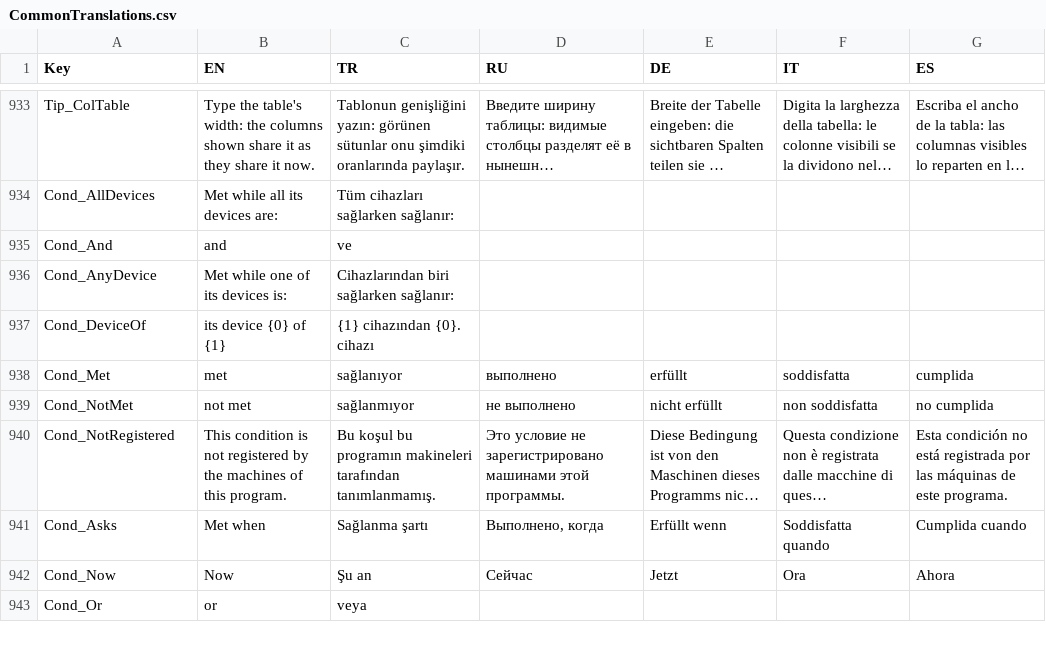
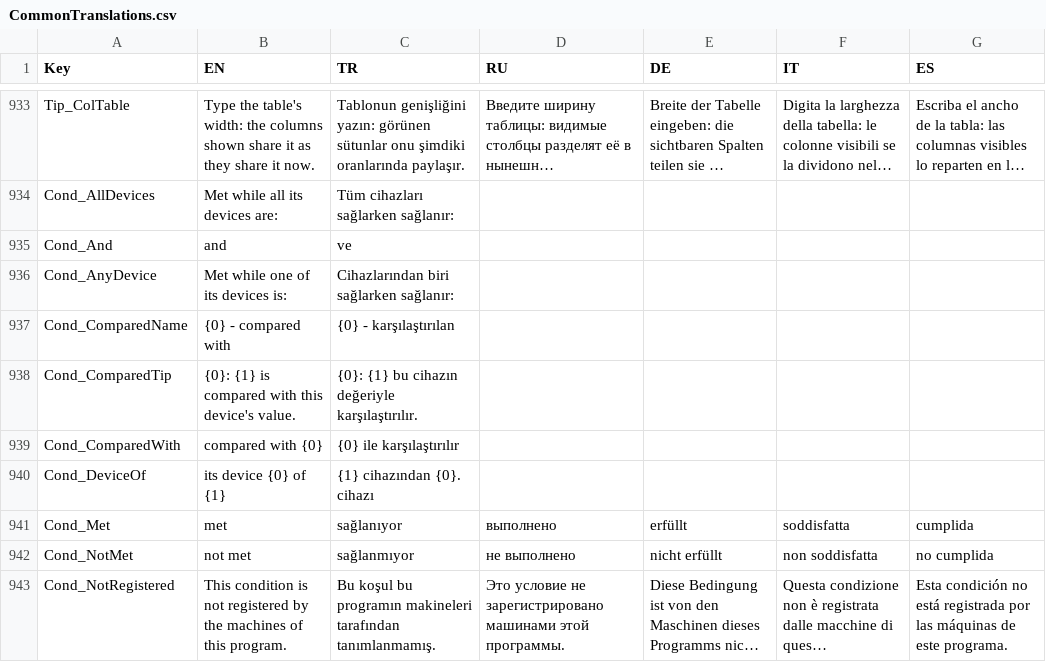
Before and after one commit to Sereftasan/HMI, a CSV file: KabanHMI/CommonTranslations.csv, drawn as a sheet; only a part is shown, gaps mark what is left out; the shorter side is filled out with more unchanged rows; long unchanged cells end in ….

```diff
--- a/KabanHMI/CommonTranslations.csv
+++ b/KabanHMI/CommonTranslations.csv
@@ -936,2 +936,5 @@ Cond_And;and;ve;;;;
 Cond_AnyDevice;Met while one of its devices is:;Cihazlarından biri sağlarken sağlanır:;;;;
+Cond_ComparedName;{0} - compared with;{0} - karşılaştırılan;;;;
+Cond_ComparedTip;{0}: {1} is compared with this device's value.;{0}: {1} bu cihazın değeriyle karşılaştırılır.;;;;
+Cond_ComparedWith;compared with {0};{0} ile karşılaştırılır;;;;
 Cond_DeviceOf;its device {0} of {1};{1} cihazından {0}. cihazı;;;;
```
Also changed, not shown: 7 other files.
